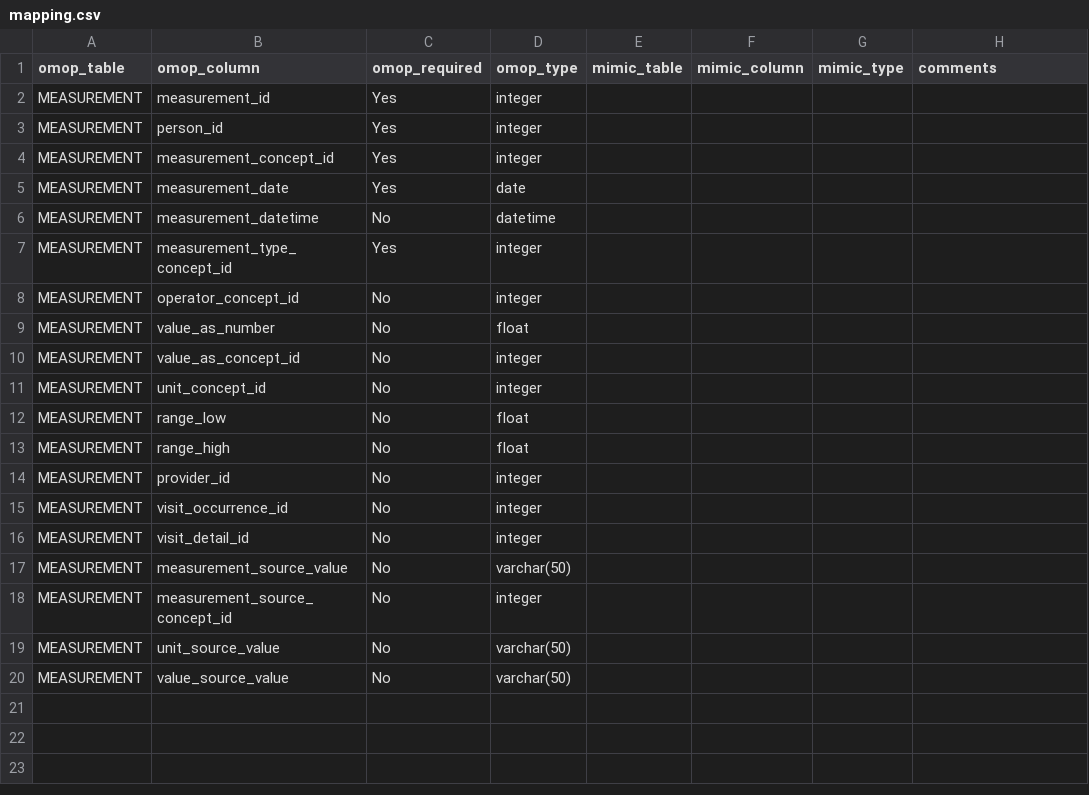
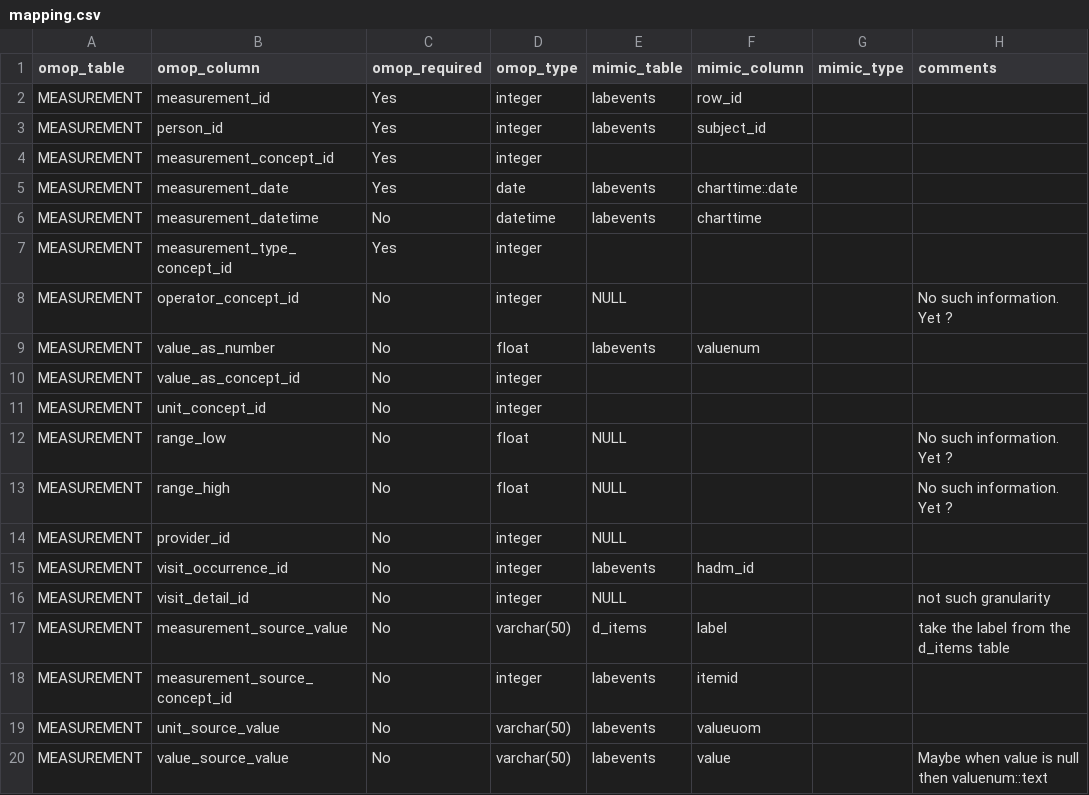
Before and after one commit to MIT-LCP/mimic-omop, a CSV file: etl/StandardizedClinicalDataTables/MEASUREMENT/mapping.csv, drawn as a sheet; the diff names each change by its address in the sheet, - before the commit and + after, or states it on an @@ line.

Commit message:
added measurement and note tables

```diff
--- a/etl/StandardizedClinicalDataTables/MEASUREMENT/mapping.csv
+++ b/etl/StandardizedClinicalDataTables/MEASUREMENT/mapping.csv
-E2:E3 (mimic_table): (empty)
+E2:E3 (mimic_table): labevents
-F2 (mimic_column): (empty)
+F2 (mimic_column): row_id
-F3 (mimic_column): (empty)
+F3 (mimic_column): subject_id
-E5:E6 (mimic_table): (empty)
+E5:E6 (mimic_table): labevents
-F5 (mimic_column): (empty)
+F5 (mimic_column): charttime::date
-F6 (mimic_column): (empty)
+F6 (mimic_column): charttime
-E8 (mimic_table): (empty)
+E8 (mimic_table): NULL
-H8 (comments): (empty)
+H8 (comments): No such information. Yet ?
-E9 (mimic_table): (empty)
+E9 (mimic_table): labevents
-F9 (mimic_column): (empty)
+F9 (mimic_column): valuenum
-E12:E14 (mimic_table): (empty)
+E12:E14 (mimic_table): NULL
-H12:H13 (comments): (empty)
+H12:H13 (comments): No such information. Yet ?
-E15 (mimic_table): (empty)
+E15 (mimic_table): labevents
-F15 (mimic_column): (empty)
+F15 (mimic_column): hadm_id
-E16 (mimic_table): (empty)
+E16 (mimic_table): NULL
-H16 (comments): (empty)
+H16 (comments): not such granularity
-E17 (mimic_table): (empty)
+E17 (mimic_table): d_items
-F17 (mimic_column): (empty)
+F17 (mimic_column): label
-H17 (comments): (empty)
+H17 (comments): take the label from the d_items table
-E18:E20 (mimic_table): (empty)
+E18:E20 (mimic_table): labevents
-F18 (mimic_column): (empty)
+F18 (mimic_column): itemid
-F19 (mimic_column): (empty)
+F19 (mimic_column): valueuom
-F20 (mimic_column): (empty)
+F20 (mimic_column): value
-H20 (comments): (empty)
+H20 (comments): Maybe when value is null then valuenum::text
```
Also changed, not shown: etl/StandardizedClinicalDataTables/NOTE/mapping.csv, 36 other files.
